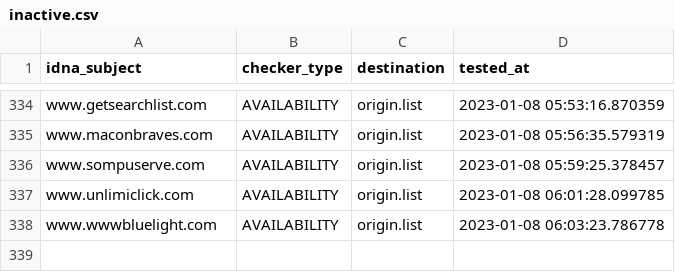
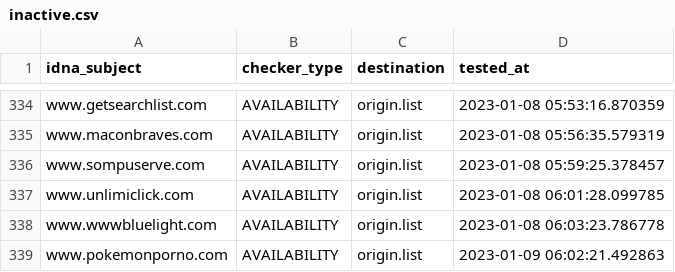
Before and after one commit to dead-hosts/add.Risk_git_FadeMind, a CSV file: .pyfunceble/inactive.csv, drawn as a sheet; only a part is shown, gaps mark what is left out.

```diff
--- a/.pyfunceble/inactive.csv
+++ b/.pyfunceble/inactive.csv
@@ -338 +338,2 @@ www.unlimiclick.com,AVAILABILITY,origin.list,2023-01-08 06:01:28.099785
 www.wwwbluelight.com,AVAILABILITY,origin.list,2023-01-08 06:03:23.786778
+www.pokemonporno.com,AVAILABILITY,origin.list,2023-01-09 06:02:21.492863
```
Also changed, not shown: 13 other files.
